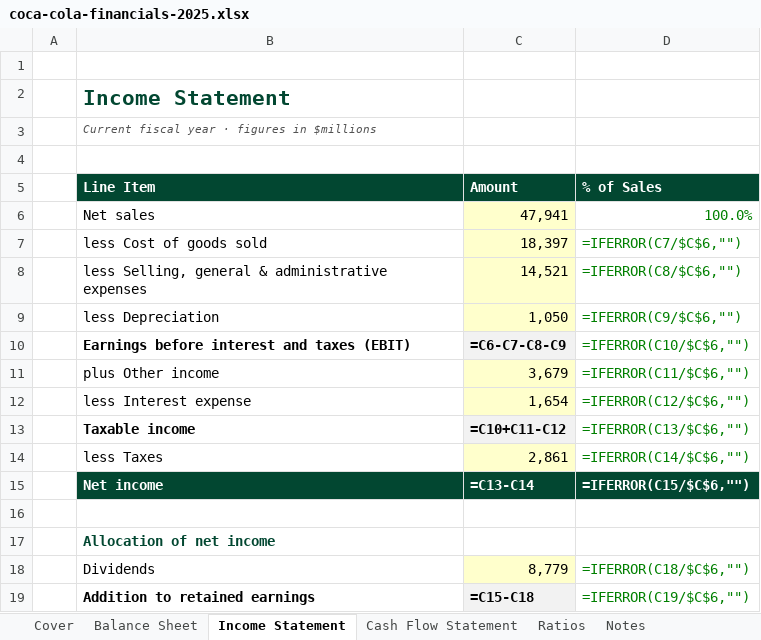
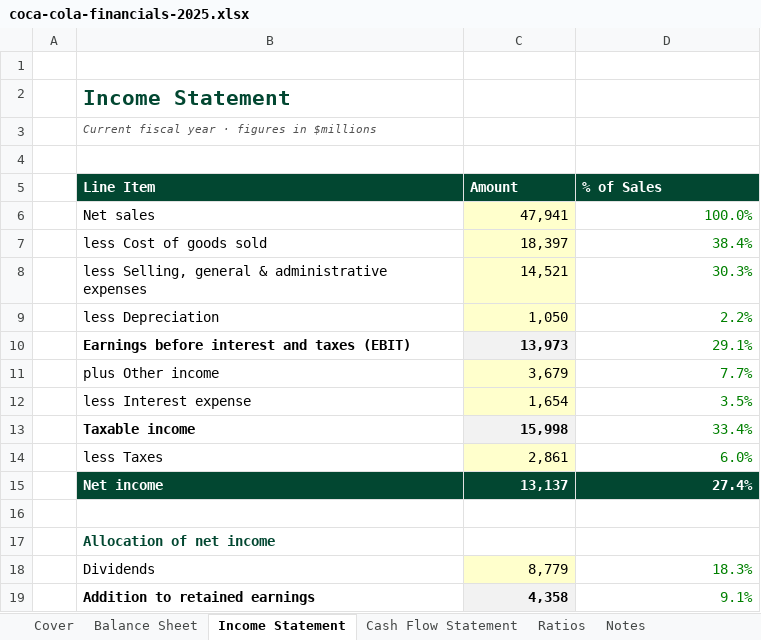
Before and after one commit to Linh28295/Corporate-Finance, an Excel workbook: models/builds/coca-cola-financials-2025.xlsx, sheet Income Statement, drawn as a sheet; values as stored, in another font and other column widths than the file's, no borders; formulas without a stored value are shown as written; the diff names each change by its address in the sheet, - before the commit and + after, or states it on an @@ line.

```diff
--- a/models/builds/coca-cola-financials-2025.xlsx (sheet Income Statement)
+++ b/models/builds/coca-cola-financials-2025.xlsx (sheet Income Statement)
-D7 (% of Sales): =IFERROR(C7/$C$6,"")
+D7 (% of Sales): 38.4%
-D8 (% of Sales): =IFERROR(C8/$C$6,"")
+D8 (% of Sales): 30.3%
-D9 (% of Sales): =IFERROR(C9/$C$6,"")
+D9 (% of Sales): 2.2%
-C10 (Amount): =C6-C7-C8-C9
+C10 (Amount): 13,973
-D10 (% of Sales): =IFERROR(C10/$C$6,"")
+D10 (% of Sales): 29.1%
-D11 (% of Sales): =IFERROR(C11/$C$6,"")
+D11 (% of Sales): 7.7%
-D12 (% of Sales): =IFERROR(C12/$C$6,"")
+D12 (% of Sales): 3.5%
-C13 (Amount): =C10+C11-C12
+C13 (Amount): 15,998
-D13 (% of Sales): =IFERROR(C13/$C$6,"")
+D13 (% of Sales): 33.4%
-D14 (% of Sales): =IFERROR(C14/$C$6,"")
+D14 (% of Sales): 6.0%
-C15 (Amount): =C13-C14
+C15 (Amount): 13,137
-D15 (% of Sales): =IFERROR(C15/$C$6,"")
+D15 (% of Sales): 27.4%
-D18 (% of Sales): =IFERROR(C18/$C$6,"")
+D18 (% of Sales): 18.3%
-C19 (Amount): =C15-C18
+C19 (Amount): 4,358
-D19 (% of Sales): =IFERROR(C19/$C$6,"")
+D19 (% of Sales): 9.1%
```
Also changed, not shown: sheet Ratios, sheet Balance Sheet, sheet Cash Flow Statement.
